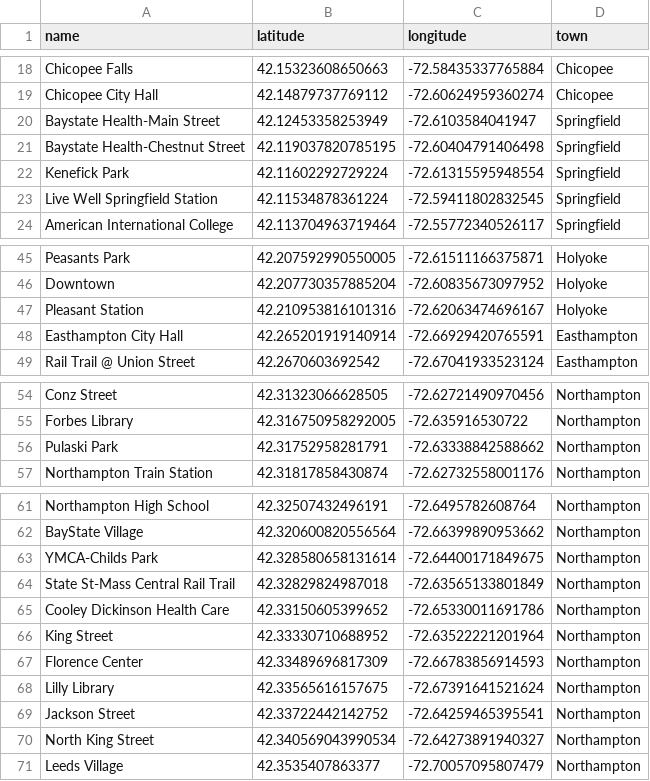
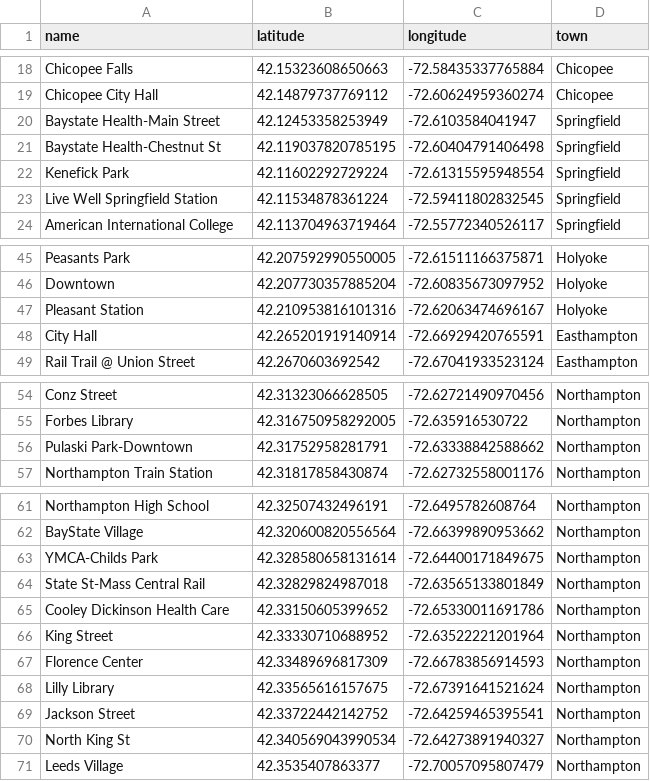
Before and after one commit to umassos/ebike-analysis, a CSV file: stations.csv, drawn as a sheet; only a part is shown, gaps mark what is left out.

Commit message:
users data

```diff
--- a/stations.csv
+++ b/stations.csv
@@ -20,3 +20,3 @@ Chicopee City Hall,42.14879737769112, -72.60624959360274,Chicopee
 Baystate Health-Main Street,42.12453358253949, -72.6103584041947,Springfield
-Baystate Health-Chestnut Street,42.119037820785195, -72.60404791406498,Springfield
+Baystate Health-Chestnut St,42.119037820785195, -72.60404791406498,Springfield
 Kenefick Park,42.11602292729224, -72.61315595948554,Springfield
@@ -47,3 +47,3 @@ Downtown,42.207730357885204, -72.60835673097952,Holyoke
 Pleasant Station,42.210953816101316, -72.62063474696167,Holyoke
-Easthampton City Hall,42.265201919140914, -72.66929420765591,Easthampton
+City Hall,42.265201919140914, -72.66929420765591,Easthampton
 Rail Trail @ Union Street,42.2670603692542, -72.67041933523124,Easthampton
@@ -55,3 +55,3 @@ Conz Street,42.31323066628505, -72.62721490970456,Northampton
 Forbes Library,42.316750958292005, -72.635916530722,Northampton
-Pulaski Park,42.31752958281791, -72.63338842588662,Northampton
+Pulaski Park-Downtown,42.31752958281791, -72.63338842588662,Northampton
 Northampton Train Station,42.31817858430874, -72.62732558001176,Northampton
@@ -63,3 +63,3 @@ BayState Village,42.320600820556564, -72.66399890953662,Northampton
 YMCA-Childs Park,42.328580658131614, -72.64400171849675,Northampton
-State St-Mass Central Rail Trail,42.32829824987018, -72.63565133801849,Northampton
+State St-Mass Central Rail,42.32829824987018, -72.63565133801849,Northampton
 Cooley Dickinson Health Care,42.33150605399652, -72.65330011691786,Northampton
@@ -69,3 +69,3 @@ Lilly Library,42.33565616157675, -72.67391641521624,Northampton
 Jackson Street,42.33722442142752, -72.64259465395541,Northampton
-North King Street,42.340569043990534, -72.64273891940327,Northampton
+North King St,42.340569043990534, -72.64273891940327,Northampton
 Leeds Village,42.3535407863377, -72.70057095807479,Northampton
```
Also changed, not shown: 4 other files.
